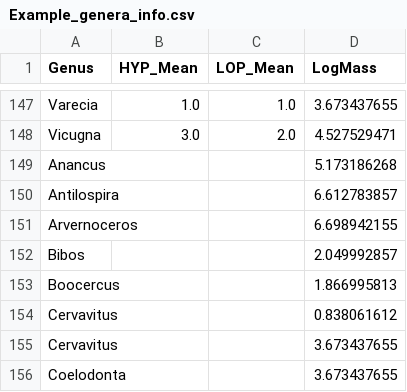
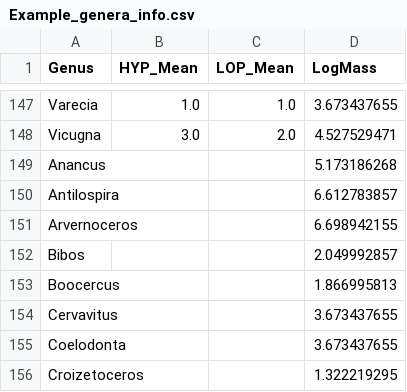
Before and after one commit to hautamakih/FossilNOW, a CSV file: data/Example_genera_info.csv, drawn as a sheet; only a part is shown, gaps mark what is left out; the shorter side is filled out with more unchanged rows; the diff names each change by its address in the sheet, - before the commit and + after, or states it on an @@ line.

```diff
--- a/data/Example_genera_info.csv
+++ b/data/Example_genera_info.csv
-row 154: Cervavitus |  |  | 0.838061612
```
Also changed, not shown: 2 other files.
